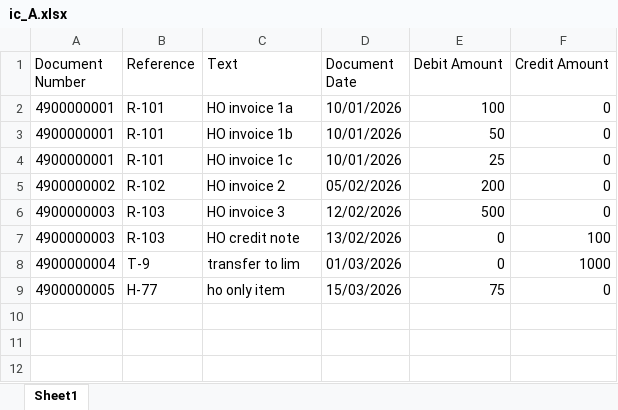
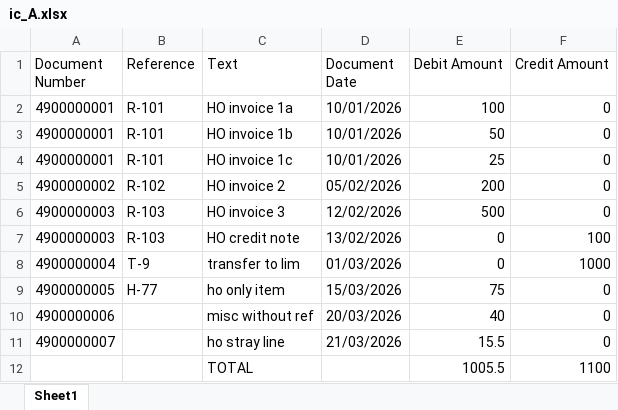
Before and after one commit to msouzou-debug/marsou, an Excel workbook: recon-tool/samples/ic_A.xlsx, sheet Sheet1, drawn as a sheet; values as stored, in another font and other column widths than the file's, no borders; the diff names each change by its address in the sheet, - before the commit and + after, or states it on an @@ line.

```diff
--- a/recon-tool/samples/ic_A.xlsx (sheet Sheet1)
+++ b/recon-tool/samples/ic_A.xlsx (sheet Sheet1)
+row 10: 4900000006 |  | misc without ref | 20/03/2026 | 40 | 0
+row 11: 4900000007 |  | ho stray line | 21/03/2026 | 15.5 | 0
+row 12:  |  | TOTAL |  | 1005.5 | 1100
```
Also changed, not shown: recon-tool/samples/ic_B.xlsx, 5 other files.
